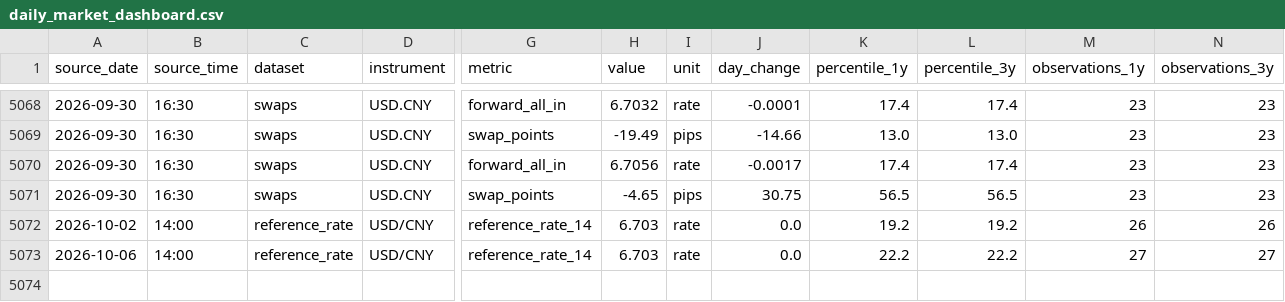
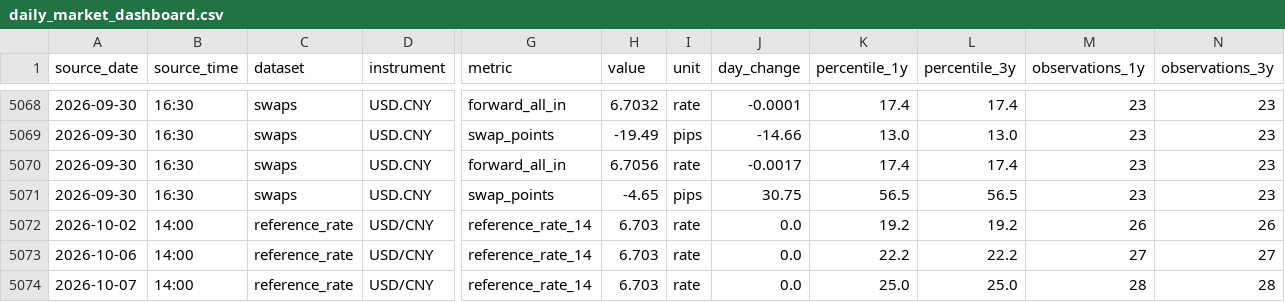
Before and after one commit to ttppdavy/chinamoney-fx-daily, a CSV file: data/daily_market_dashboard.csv, drawn as a sheet; only a part is shown, gaps mark what is left out; rows hold the shown columns only; the diff names each change by its address in the sheet, - before the commit and + after, or states it on an @@ line.

```diff
--- a/data/daily_market_dashboard.csv
+++ b/data/daily_market_dashboard.csv
+row 5074: 2026-10-07 | 14:00 | reference_rate | USD/CNY | reference_rate_14 | 6.703 | rate | 0.0 | 25.0 | 25.0 | 28 | 28
```
Also changed, not shown: 10 other files.
